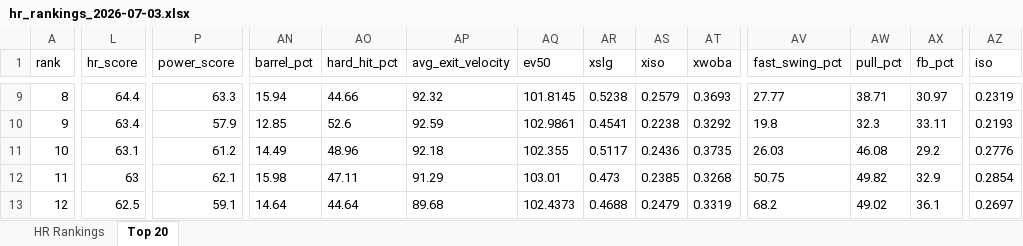
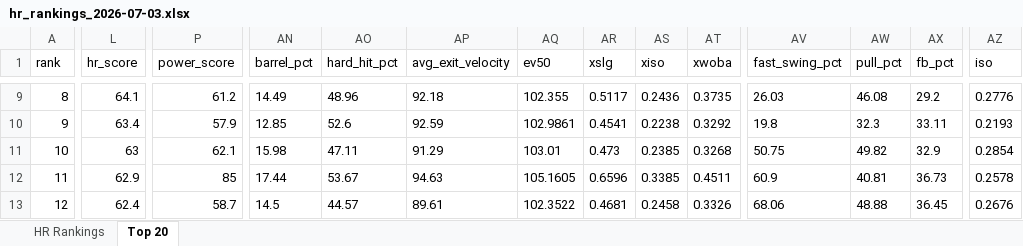
Before and after one commit to etbell28/ghost-analytics, an Excel workbook: outputs/daily/hr_rankings_2026-07-03.xlsx, sheet Top 20, drawn as a sheet; only a part is shown, gaps mark what is left out; values as stored, in another font and other column widths than the file's, no borders; removed rows and columns are numbered as before the commit, all else as after; rows hold the shown columns only; the diff covers the shown part only; the diff names each change by its address in the sheet, - before the commit and + after, or states it on an @@ line.

```diff
--- a/outputs/daily/hr_rankings_2026-07-03.xlsx (sheet Top 20)
+++ b/outputs/daily/hr_rankings_2026-07-03.xlsx (sheet Top 20)
-L9 (hr_score): 64.4
+L9 (hr_score): 64.1
-P9 (power_score): 63.3
+P9 (power_score): 61.2
-AN9 (barrel_pct): 15.94
+AN9 (barrel_pct): 14.49
-AO9 (hard_hit_pct): 44.66
+AO9 (hard_hit_pct): 48.96
-AP9 (avg_exit_velocity): 92.32
+AP9 (avg_exit_velocity): 92.18
-AQ9 (ev50): 101.8145
+AQ9 (ev50): 102.355
-AR9 (xslg): 0.5238
+AR9 (xslg): 0.5117
-AS9 (xiso): 0.2579
+AS9 (xiso): 0.2436
-AT9 (xwoba): 0.3693
+AT9 (xwoba): 0.3735
-AV9 (fast_swing_pct): 27.77
+AV9 (fast_swing_pct): 26.03
-AW9 (pull_pct): 38.71
+AW9 (pull_pct): 46.08
-AX9 (fb_pct): 30.97
+AX9 (fb_pct): 29.2
-AZ9 (iso): 0.2319
+AZ9 (iso): 0.2776
-row 11: 10 | 63.1 | 61.2 | 14.49 | 48.96 | 92.18 | 102.355 | 0.5117 | 0.2436 | 0.3735 | 26.03 | 46.08 | 29.2 | 0.2776
-A11 (rank): 11
+A11 (rank): 10
+row 12: 11 | 62.9 | 85 | 17.44 | 53.67 | 94.63 | 105.1605 | 0.6596 | 0.3385 | 0.4511 | 60.9 | 40.81 | 36.73 | 0.2578
-L13 (hr_score): 62.5
+L13 (hr_score): 62.4
-P13 (power_score): 59.1
+P13 (power_score): 58.7
-AN13 (barrel_pct): 14.64
+AN13 (barrel_pct): 14.5
-AO13 (hard_hit_pct): 44.64
+AO13 (hard_hit_pct): 44.57
-AP13 (avg_exit_velocity): 89.68
+AP13 (avg_exit_velocity): 89.61
-AQ13 (ev50): 102.4373
+AQ13 (ev50): 102.3522
-AR13 (xslg): 0.4688
+AR13 (xslg): 0.4681
-AS13 (xiso): 0.2479
+AS13 (xiso): 0.2458
-AT13 (xwoba): 0.3319
+AT13 (xwoba): 0.3326
-AV13 (fast_swing_pct): 68.2
+AV13 (fast_swing_pct): 68.06
-AW13 (pull_pct): 49.02
+AW13 (pull_pct): 48.88
-AX13 (fb_pct): 36.1
+AX13 (fb_pct): 36.45
-AZ13 (iso): 0.2697
+AZ13 (iso): 0.2676
```
Also changed, not shown: 2 added rows, 2 removed rows and 160 edited cells elsewhere in this sheet, sheet HR Rankings, outputs/hr_rankings.xlsx, 7 other files.
